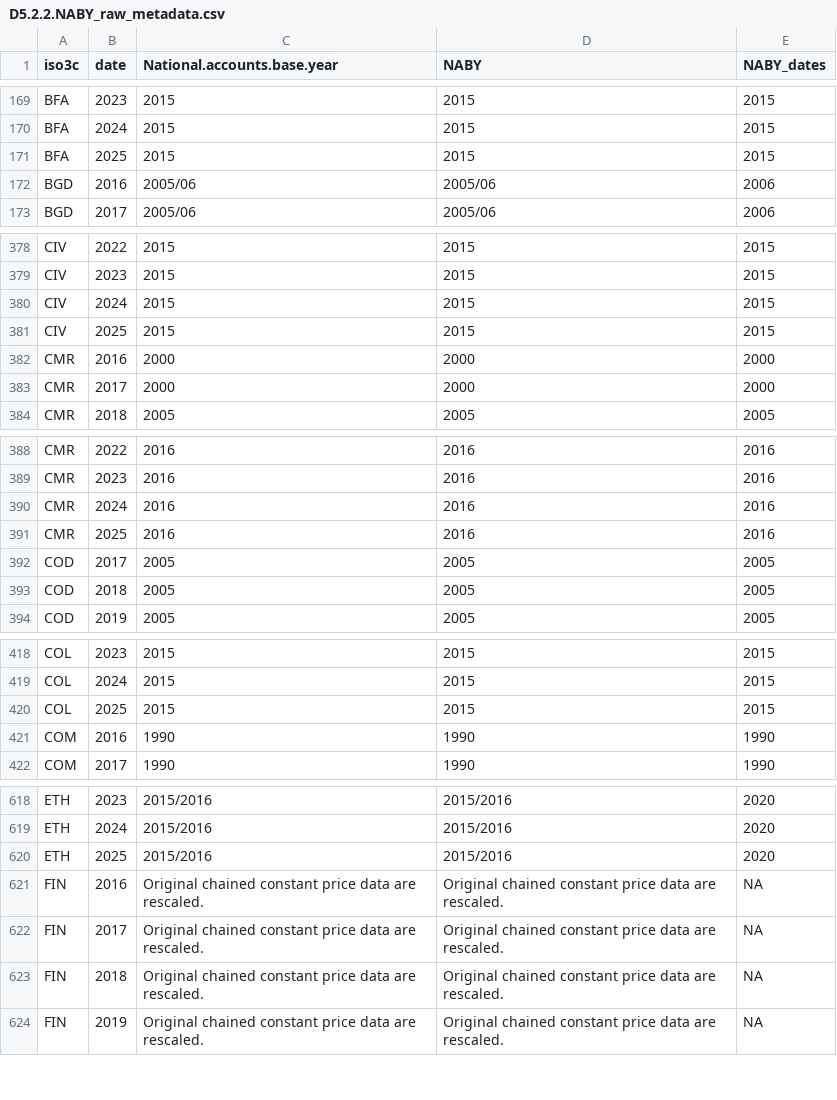
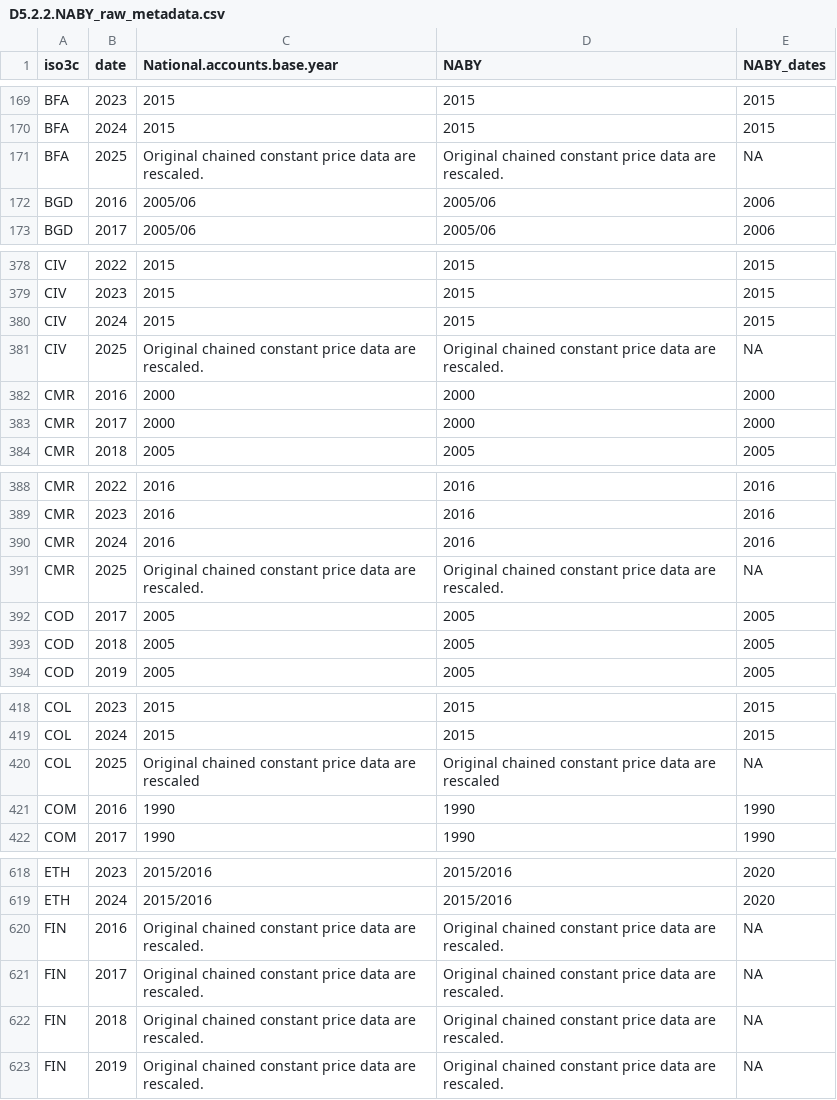
Before and after one commit to worldbank/SPI, a CSV file: 01_raw_data/5.2_DISM/D5.2.2.NABY_raw_metadata.csv, drawn as a sheet; only a part is shown, gaps mark what is left out; the diff covers the shown part only.

```diff
--- a/01_raw_data/5.2_DISM/D5.2.2.NABY_raw_metadata.csv
+++ b/01_raw_data/5.2_DISM/D5.2.2.NABY_raw_metadata.csv
@@ -170,3 +170,3 @@
 "BFA",2024,"2015","2015","2015"
-"BFA",2025,"2015","2015","2015"
+"BFA",2025,"Original chained constant price data are rescaled.","Original chained constant price data are rescaled.",NA
 "BGD",2016,"2005/06","2005/06","2006"
@@ -380,3 +380,3 @@
 "CIV",2024,"2015","2015","2015"
-"CIV",2025,"2015","2015","2015"
+"CIV",2025,"Original chained constant price data are rescaled.","Original chained constant price data are rescaled.",NA
 "CMR",2016,"2000","2000","2000"
@@ -390,3 +390,3 @@
 "CMR",2024,"2016","2016","2016"
-"CMR",2025,"2016","2016","2016"
+"CMR",2025,"Original chained constant price data are rescaled.","Original chained constant price data are rescaled.",NA
 "COD",2017,"2005","2005","2005"
@@ -419,3 +419,3 @@
 "COL",2024,"2015","2015","2015"
-"COL",2025,"2015","2015","2015"
+"COL",2025,"Original chained constant price data are rescaled","Original chained constant price data are rescaled",NA
 "COM",2016,"1990","1990","1990"
@@ -619,3 +619,2 @@
 "ETH",2024,"2015/2016","2015/2016","2020"
-"ETH",2025,"2015/2016","2015/2016","2020"
 "FIN",2016,"Original chained constant price data are rescaled.","Original chained constant price data are rescaled.",NA
```
Also changed, not shown: 27 edited cells elsewhere in this file, 01_raw_data/4.1_SOCS/ilo_library_public_studies.csv, 01_raw_data/metadata/WDI_metadata_2025.csv, 12 other files.
